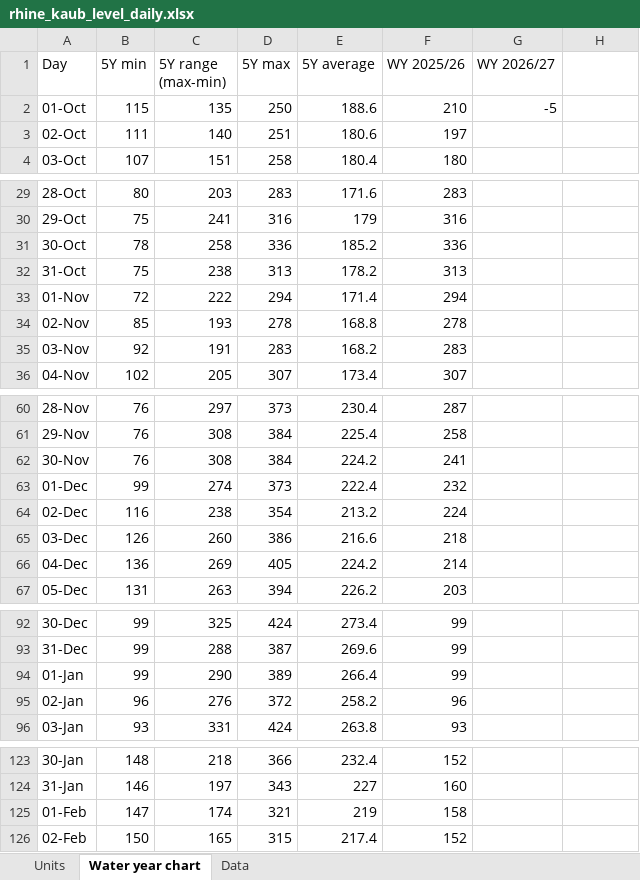
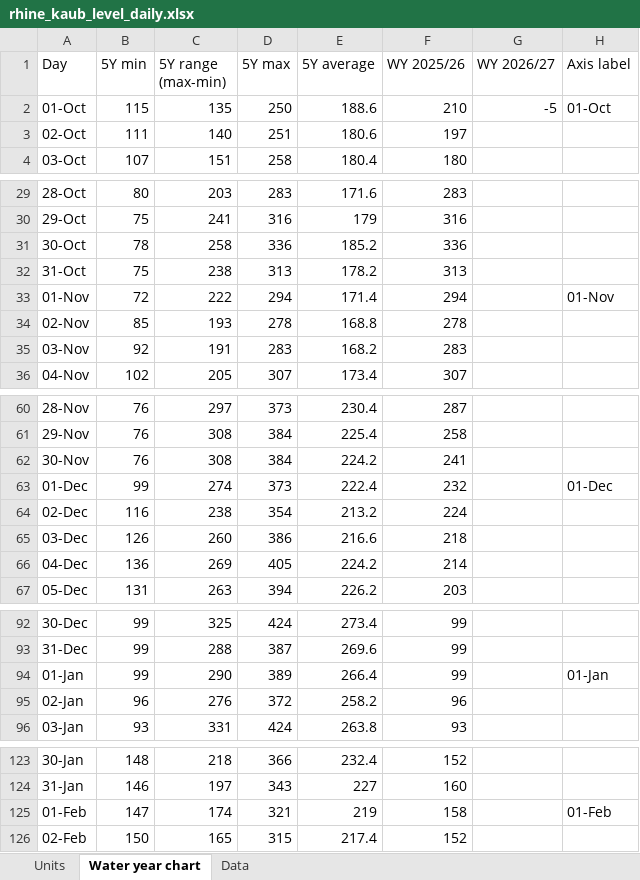
Before and after one commit to thomasdalton9/Energy-public, an Excel workbook: output/Data and Chart Outputs/rhine_kaub_level_daily.xlsx, sheet Water year chart, drawn as a sheet; only a part is shown, gaps mark what is left out; values as stored, in another font and other column widths than the file's, no borders; charts and pictures not drawn; the diff covers the shown part only; the diff names each change by its address in the sheet, - before the commit and + after, or states it on an @@ line.

```diff
--- a/output/Data and Chart Outputs/rhine_kaub_level_daily.xlsx (sheet Water year chart)
+++ b/output/Data and Chart Outputs/rhine_kaub_level_daily.xlsx (sheet Water year chart)
-H1: (empty)
+H1: Axis label
-H2 (Axis label): (empty)
+H2 (Axis label): 01-Oct
-H33 (Axis label): (empty)
+H33 (Axis label): 01-Nov
-H63 (Axis label): (empty)
+H63 (Axis label): 01-Dec
-H94 (Axis label): (empty)
+H94 (Axis label): 01-Jan
-H125 (Axis label): (empty)
+H125 (Axis label): 01-Feb
```
Also changed, not shown: 7 edited cells elsewhere in this sheet, charts or pictures.
